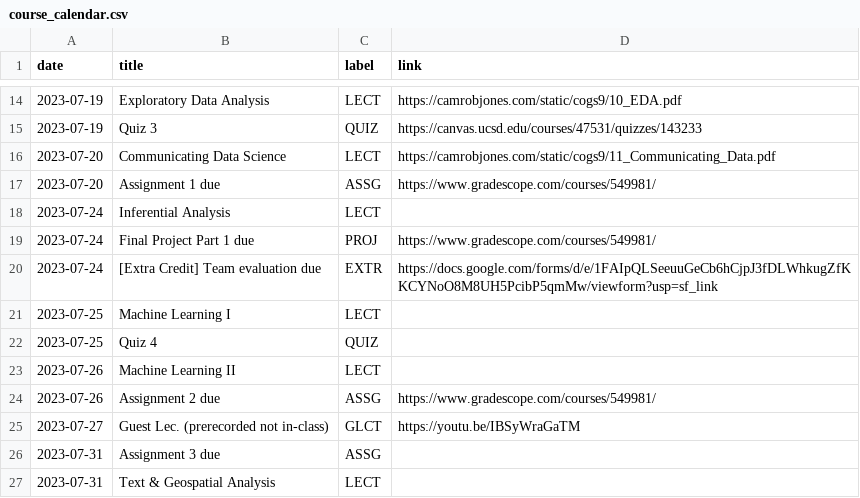
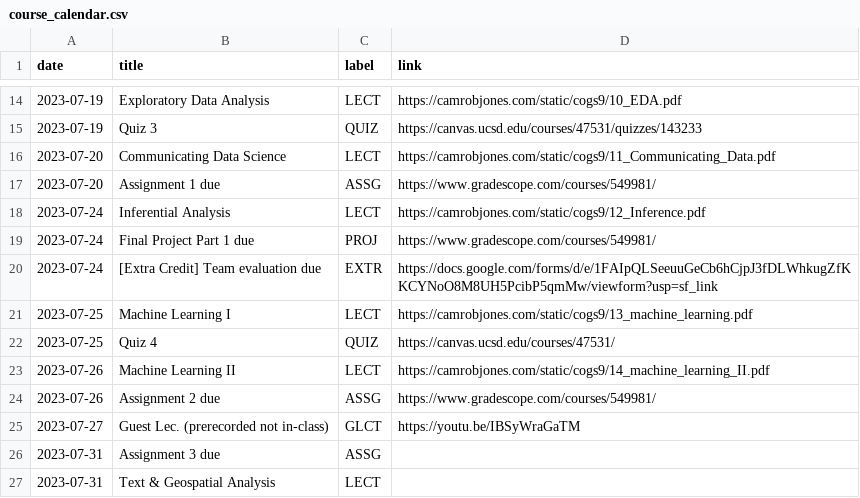
Before and after one commit to camrobjones/ucsd-cogs9, a CSV file: _data/ss123/course_calendar.csv, drawn as a sheet; only a part is shown, gaps mark what is left out.

```diff
--- a/_data/ss123/course_calendar.csv
+++ b/_data/ss123/course_calendar.csv
@@ -17,8 +17,8 @@ date,title,label,link
 2023-07-20,Assignment 1 due,ASSG,https://www.gradescope.com/courses/549981/
-2023-07-24,Inferential Analysis,LECT,
+2023-07-24,Inferential Analysis,LECT,https://camrobjones.com/static/cogs9/12_Inference.pdf
 2023-07-24,Final Project Part 1 due,PROJ,https://www.gradescope.com/courses/549981/
 2023-07-24,[Extra Credit] Team evaluation due,EXTR,https://docs.google.com/forms/d/e/1FAIpQLSeeuuGeCb6hCjpJ3fDLWhkugZfKKCYNoO8M8UH5PcibP5qmMw/viewform?usp=sf_link
-2023-07-25,Machine Learning I,LECT,
-2023-07-25,Quiz 4,QUIZ,
-2023-07-26,Machine Learning II,LECT,
+2023-07-25,Machine Learning I,LECT,https://camrobjones.com/static/cogs9/13_machine_learning.pdf
+2023-07-25,Quiz 4,QUIZ,https://canvas.ucsd.edu/courses/47531/
+2023-07-26,Machine Learning II,LECT,https://camrobjones.com/static/cogs9/14_machine_learning_II.pdf
 2023-07-26,Assignment 2 due,ASSG,https://www.gradescope.com/courses/549981/
```
Also changed, not shown: 1 other file.
